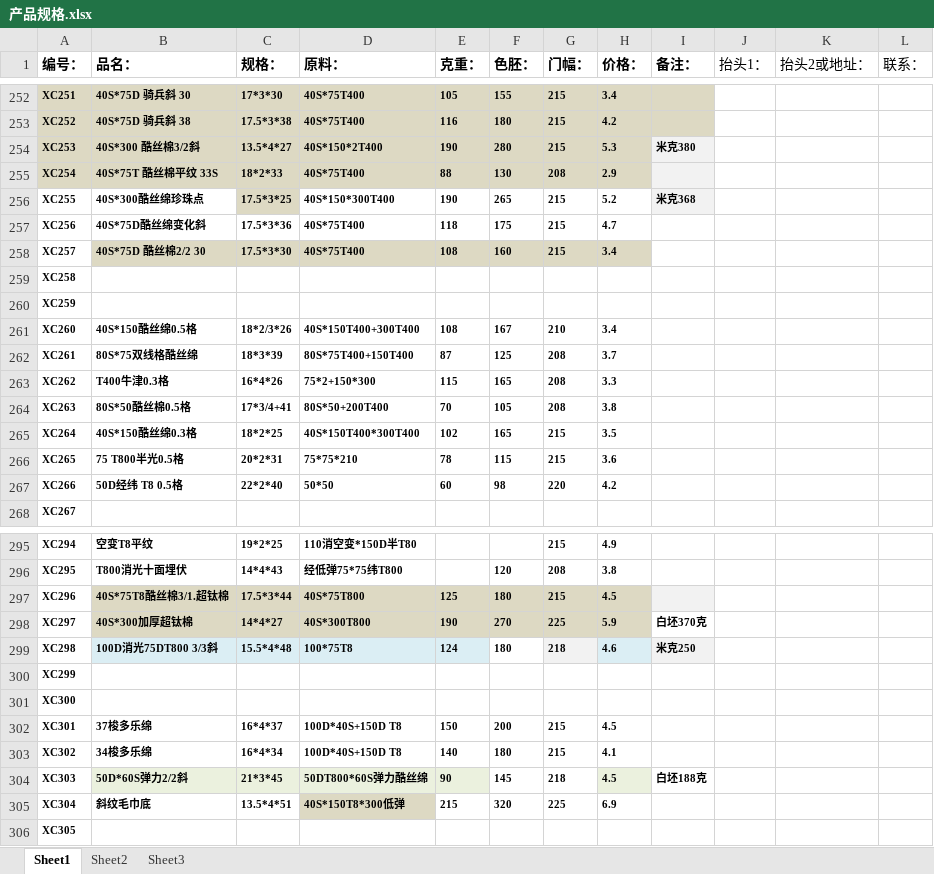
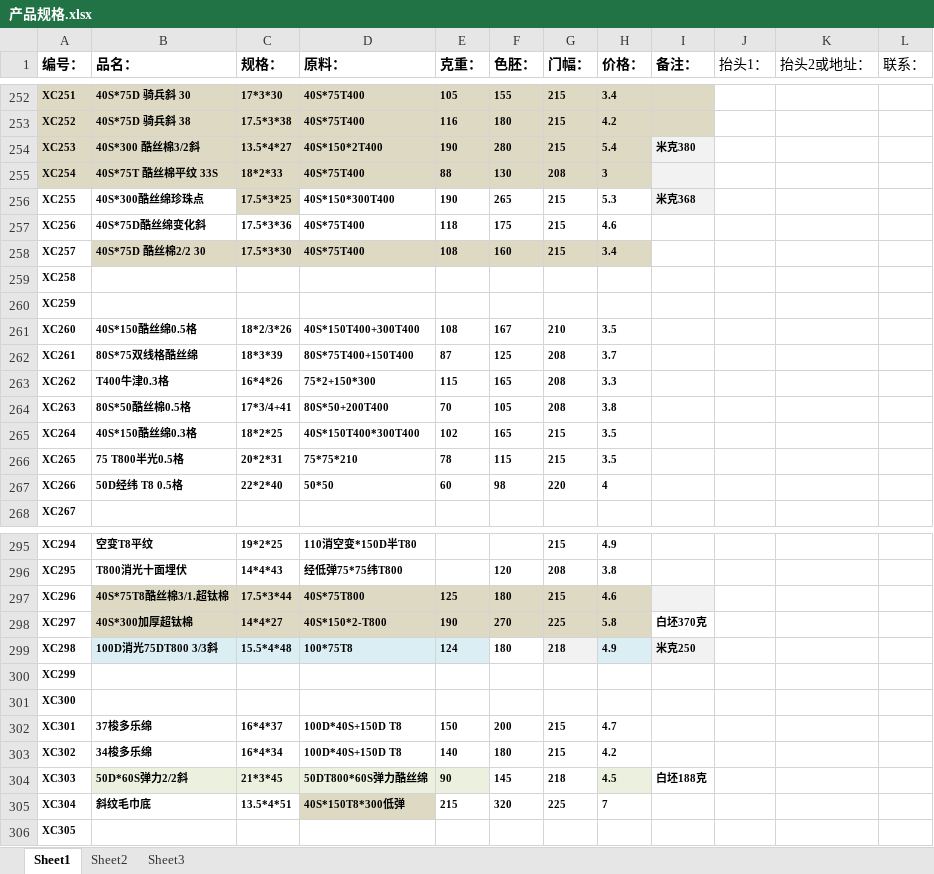
Before and after one commit to SMQCGF/XCDY, an Excel workbook: 产品规格.xlsx, sheet Sheet1, drawn as a sheet; only a part is shown, gaps mark what is left out; values as stored, in another font and other column widths than the file's, no borders; the diff covers the shown part only; the diff names each change by its address in the sheet, - before the commit and + after, or states it on an @@ line.

```diff
--- a/产品规格.xlsx (sheet Sheet1)
+++ b/产品规格.xlsx (sheet Sheet1)
-H254 (价格：): 5.3
+H254 (价格：): 5.4
-H255 (价格：): 2.9
+H255 (价格：): 3
-H256 (价格：): 5.2
+H256 (价格：): 5.3
-H257 (价格：): 4.7
+H257 (价格：): 4.6
-H261 (价格：): 3.4
+H261 (价格：): 3.5
-H266 (价格：): 3.6
+H266 (价格：): 3.5
-H267 (价格：): 4.2
+H267 (价格：): 4
-H297 (价格：): 4.5
+H297 (价格：): 4.6
-D298 (原料：): 40S*300T800
+D298 (原料：): 40S*150*2-T800
-H298 (价格：): 5.9
+H298 (价格：): 5.8
-H299 (价格：): 4.6
+H299 (价格：): 4.9
-H302 (价格：): 4.5
+H302 (价格：): 4.7
-H303 (价格：): 4.1
+H303 (价格：): 4.2
-H305 (价格：): 6.9
+H305 (价格：): 7
```
Also changed, not shown: 71 edited cells and cell formats elsewhere in this sheet.
